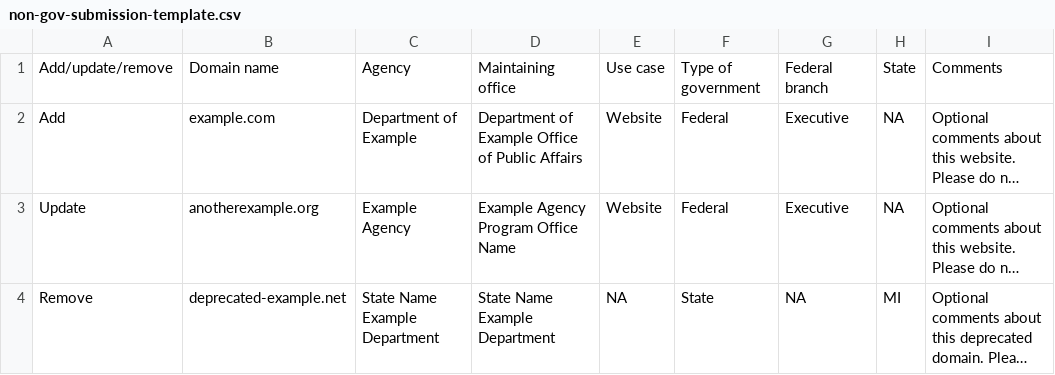
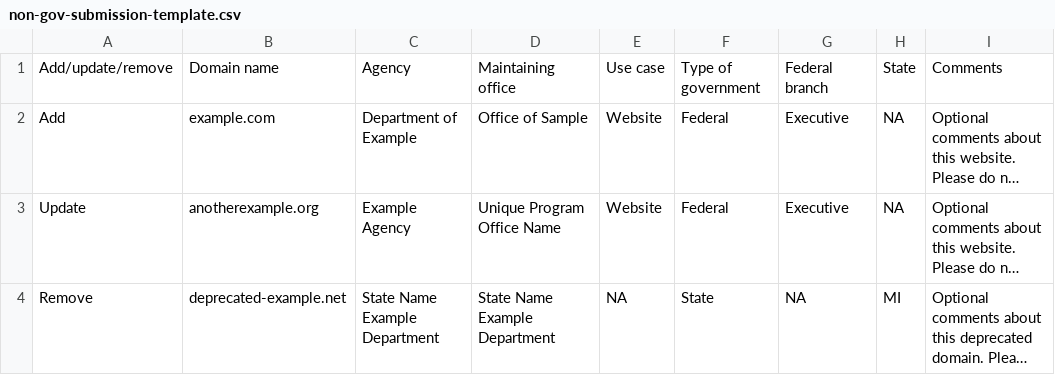
Before and after one commit to GSA/search-gov-website, a CSV file: files/non-gov-submission-template.csv, drawn as a sheet; long unchanged cells end in …; the diff names each change by its address in the sheet, - before the commit and + after, or states it on an @@ line.

Commit message:
refine examples

```diff
--- a/files/non-gov-submission-template.csv
+++ b/files/non-gov-submission-template.csv
-D2: Department of Example Office of Public Affairs
+D2: Office of Sample
-D3: Example Agency Program Office Name
+D3: Unique Program Office Name
```
